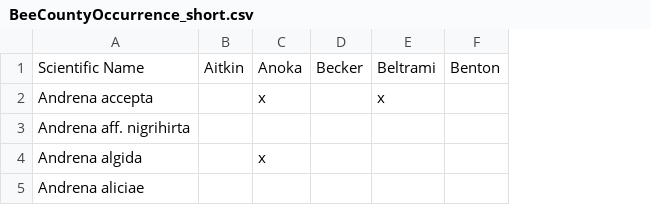
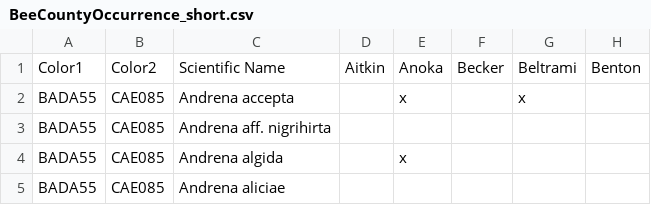
Before and after one commit to Brentholm/bee_maps, a CSV file: BeeCountyOccurrence_short.csv, drawn as a sheet; only a part is shown; the diff names each change by its address in the sheet, - before the commit and + after, or states it on an @@ line.

```diff
--- a/BeeCountyOccurrence_short.csv
+++ b/BeeCountyOccurrence_short.csv
+column A, rows 1-5: Color1 | BADA55 | BADA55 | BADA55 | BADA55
+column B, rows 1-5: Color2 | CAE085 | CAE085 | CAE085 | CAE085
```
Also changed, not shown: 2 other files.
